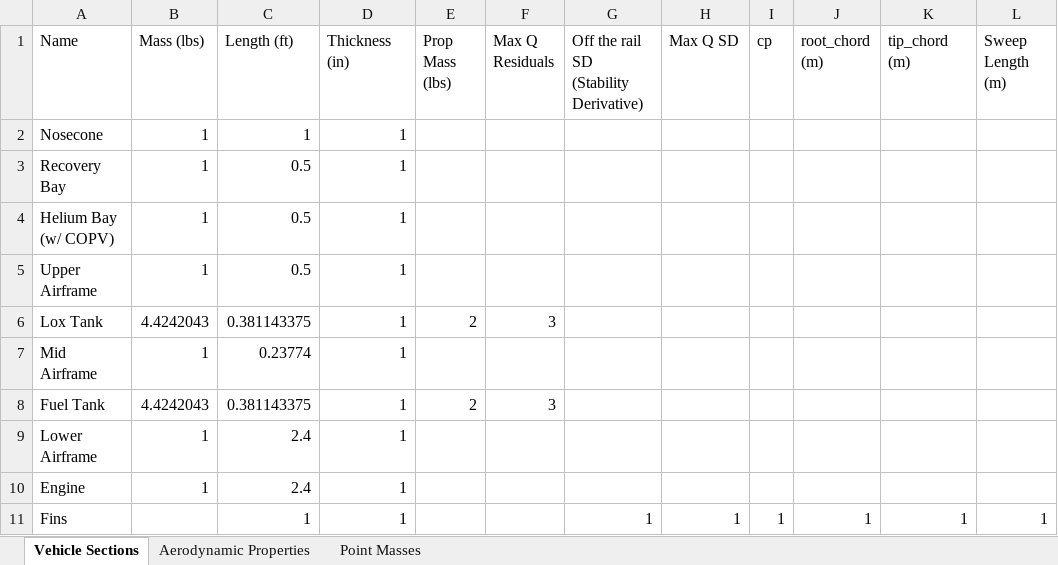
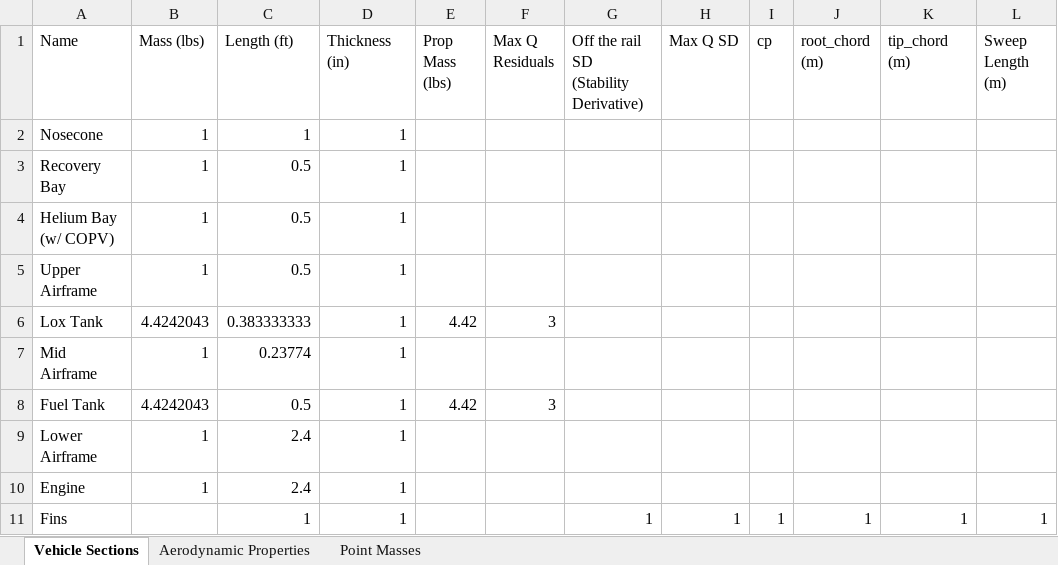
Before and after one commit to Purdue-Space-Program/PSPL_Rocket_A, an Excel workbook: SFD/sfd_inputs.xlsx, sheet Vehicle Sections, drawn as a sheet; only a part is shown; values as stored, in another font and other column widths than the file's, no borders; the diff names each change by its address in the sheet, - before the commit and + after, or states it on an @@ line.

```diff
--- a/SFD/sfd_inputs.xlsx (sheet Vehicle Sections)
+++ b/SFD/sfd_inputs.xlsx (sheet Vehicle Sections)
-C6 (Length (ft)): 0.381143375
+C6 (Length (ft)): 0.383333333
-E6 (Prop Mass (lbs)): 2
+E6 (Prop Mass (lbs)): 4.42
-C8 (Length (ft)): 0.381143375
+C8 (Length (ft)): 0.5
-E8 (Prop Mass (lbs)): 2
+E8 (Prop Mass (lbs)): 4.42
```
Also changed, not shown: 2 other files.
